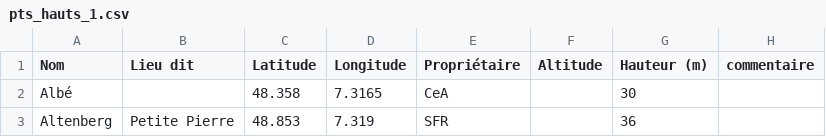
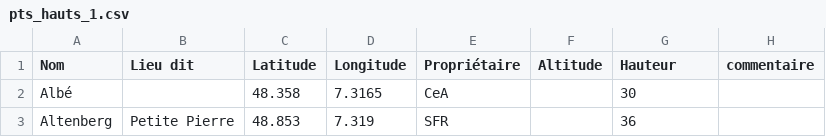
Before and after one commit to pyronear/pyro-visibility-analysis, a CSV file: analysis_shape/data/pts_hauts_1.csv, drawn as a sheet; only a part is shown.

```diff
--- a/analysis_shape/data/pts_hauts_1.csv
+++ b/analysis_shape/data/pts_hauts_1.csv
@@ -1,2 +1,2 @@
-Nom;Lieu dit;Latitude;Longitude;Propriétaire;Altitude;Hauteur (m);commentaire
+Nom;Lieu dit;Latitude;Longitude;Propriétaire;Altitude;Hauteur;commentaire
 Albé;;48.358;7.3165;CeA;;30;
```
Also changed, not shown: 5 other files.
